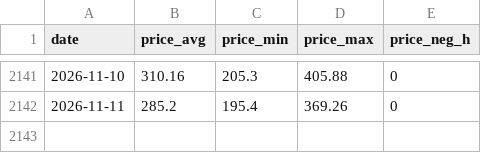
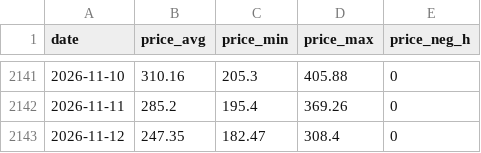
Before and after one commit to ilbakarol-ui/miks-energii, a CSV file: data/prices/IT-North.csv, drawn as a sheet; only a part is shown, gaps mark what is left out.

```diff
--- a/data/prices/IT-North.csv
+++ b/data/prices/IT-North.csv
@@ -2142 +2142,2 @@ date,price_avg,price_min,price_max,price_neg_h
 2026-11-11,285.2,195.4,369.26,0
+2026-11-12,247.35,182.47,308.4,0
```
Also changed, not shown: 2 other files.
